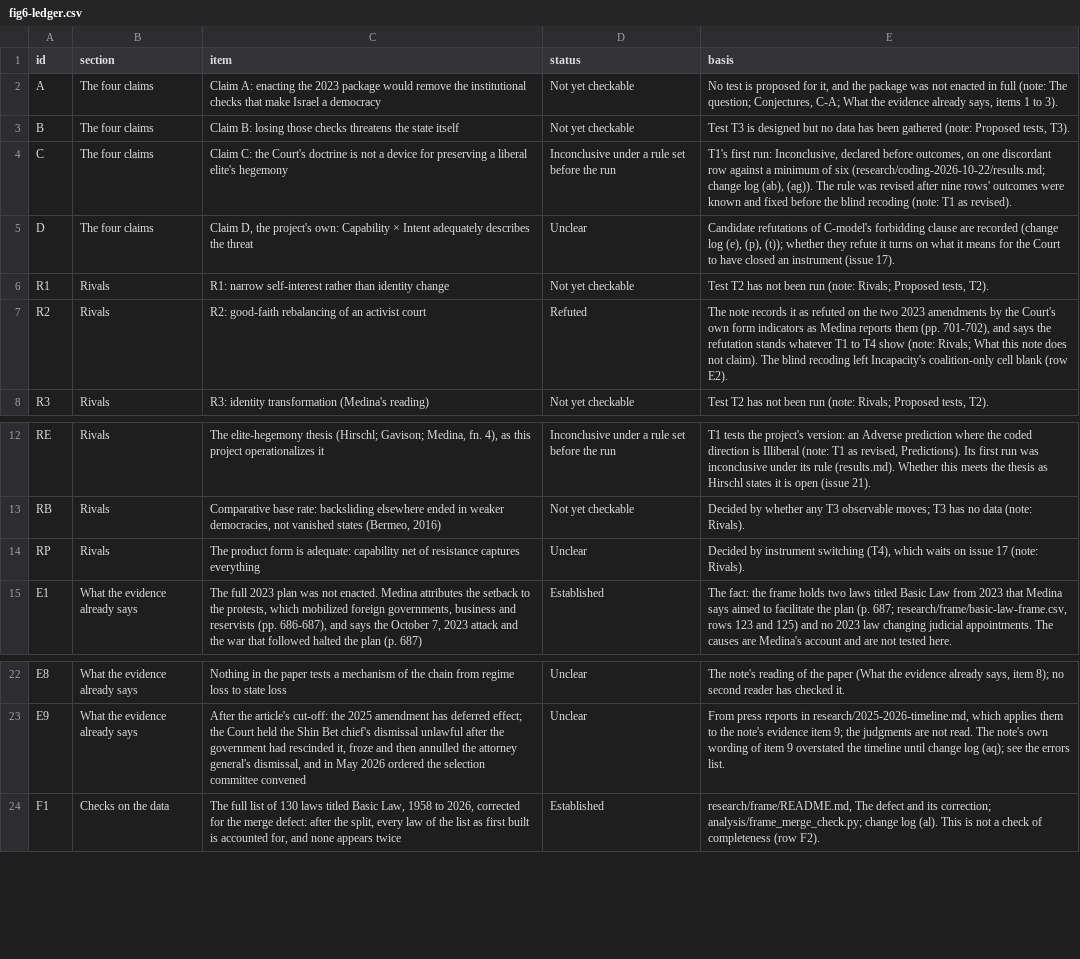
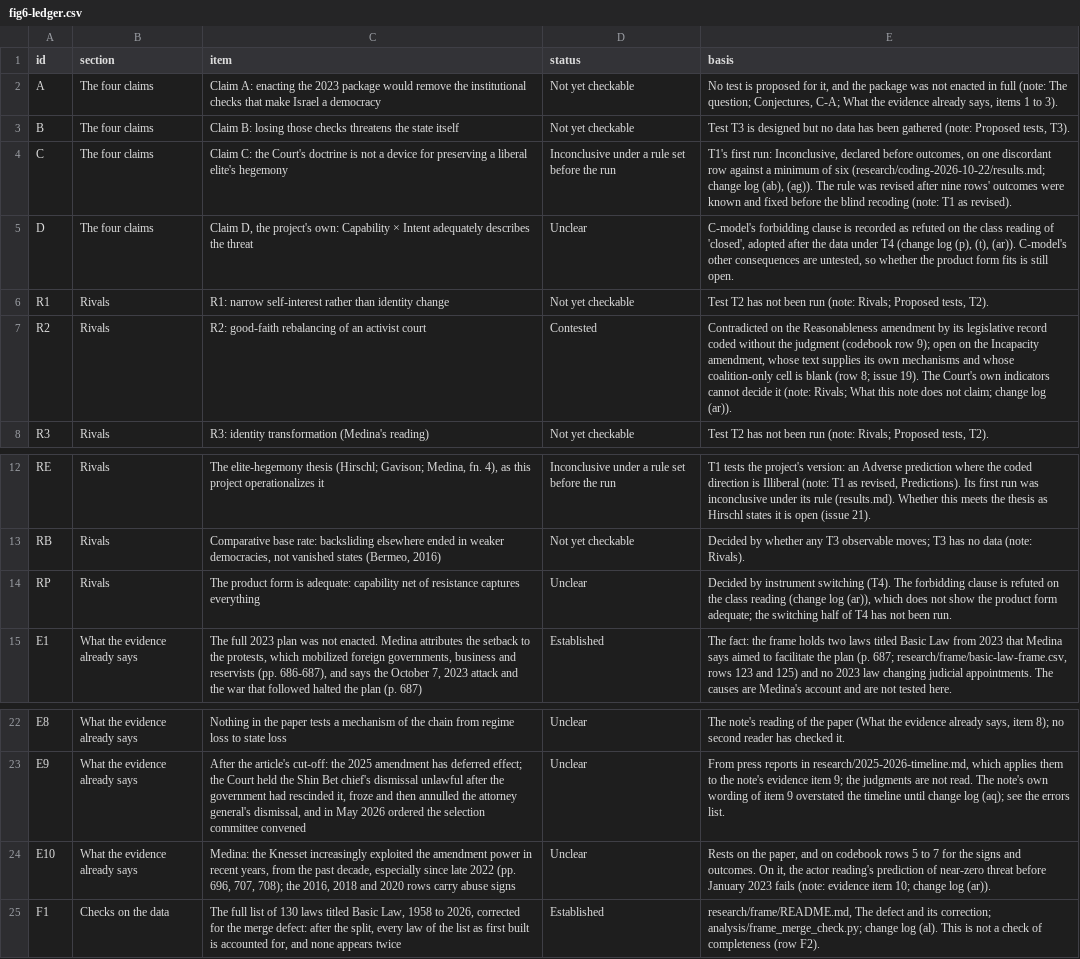
Before and after one commit to PeterJemley/israel-judicial-review-threat-model, a CSV file: figures/data/fig6-ledger.csv, drawn as a sheet; only a part is shown, gaps mark what is left out.

```diff
--- a/figures/data/fig6-ledger.csv
+++ b/figures/data/fig6-ledger.csv
@@ -4,5 +4,5 @@ B,The four claims,Claim B: losing those checks threatens the state itself,Not ye
 C,The four claims,Claim C: the Court's doctrine is not a device for preserving a liberal elite's hegemony,Inconclusive under a rule set before the run,"T1's first run: Inconclusive, declared before outcomes, on one discordant row against a minimum of six (research/coding-2026-10-22/results.md; change log (ab), (ag)). The rule was revised after nine rows' outcomes were known and fixed before the blind recoding (note: T1 as revised)."
-D,The four claims,"Claim D, the project's own: Capability × Intent adequately describes the threat",Unclear,"Candidate refutations of C-model's forbidding clause are recorded (change log (e), (p), (t)); whether they refute it turns on what it means for the Court to have closed an instrument (issue 17)."
+D,The four claims,"Claim D, the project's own: Capability × Intent adequately describes the threat",Unclear,"C-model's forbidding clause is recorded as refuted on the class reading of 'closed', adopted after the data under T4 (change log (p), (t), (ar)). C-model's other consequences are untested, so whether the product form fits is still open."
 R1,Rivals,R1: narrow self-interest rather than identity change,Not yet checkable,"Test T2 has not been run (note: Rivals; Proposed tests, T2)."
-R2,Rivals,R2: good-faith rebalancing of an activist court,Refuted,"The note records it as refuted on the two 2023 amendments by the Court's own form indicators as Medina reports them (pp. 701-702), and says the refutation stands whatever T1 to T4 show (note: Rivals; What this note does not claim). The blind recoding left Incapacity's coalition-only cell blank (row E2)."
+R2,Rivals,R2: good-faith rebalancing of an activist court,Contested,"Contradicted on the Reasonableness amendment by its legislative record coded without the judgment (codebook row 9); open on the Incapacity amendment, whose text supplies its own mechanisms and whose coalition-only cell is blank (row 8; issue 19). The Court's own indicators cannot decide it (note: Rivals; What this note does not claim; change log (ar))."
 R3,Rivals,R3: identity transformation (Medina's reading),Not yet checkable,"Test T2 has not been run (note: Rivals; Proposed tests, T2)."
@@ -13,3 +13,3 @@ RE,Rivals,"The elite-hegemony thesis (Hirschl; Gavison; Medina, fn. 4), as this
 RB,Rivals,"Comparative base rate: backsliding elsewhere ended in weaker democracies, not vanished states (Bermeo, 2016)",Not yet checkable,Decided by whether any T3 observable moves; T3 has no data (note: Rivals).
-RP,Rivals,The product form is adequate: capability net of resistance captures everything,Unclear,"Decided by instrument switching (T4), which waits on issue 17 (note: Rivals)."
+RP,Rivals,The product form is adequate: capability net of resistance captures everything,Unclear,"Decided by instrument switching (T4). The forbidding clause is refuted on the class reading (change log (ar)), which does not show the product form adequate; the switching half of T4 has not been run."
 E1,What the evidence already says,"The full 2023 plan was not enacted. Medina attributes the setback to the protests, which mobilized foreign governments, business and reservists (pp. 686-687), and says the October 7, 2023 attack and the war that followed halted the plan (p. 687)",Established,"The fact: the frame holds two laws titled Basic Law from 2023 that Medina says aimed to facilitate the plan (p. 687; research/frame/basic-law-frame.csv, rows 123 and 125) and no 2023 law changing judicial appointments. The causes are Medina's account and are not tested here."
@@ -23,2 +23,3 @@ E8,What the evidence already says,Nothing in the paper tests a mechanism of the
 E9,What the evidence already says,"After the article's cut-off: the 2025 amendment has deferred effect; the Court held the Shin Bet chief's dismissal unlawful after the government had rescinded it, froze and then annulled the attorney general's dismissal, and in May 2026 ordered the selection committee convened",Unclear,"From press reports in research/2025-2026-timeline.md, which applies them to the note's evidence item 9; the judgments are not read. The note's own wording of item 9 overstated the timeline until change log (aq); see the errors list."
+E10,What the evidence already says,"Medina: the Knesset increasingly exploited the amendment power in recent years, from the past decade, especially since late 2022 (pp. 696, 707, 708); the 2016, 2018 and 2020 rows carry abuse signs",Unclear,"Rests on the paper, and on codebook rows 5 to 7 for the signs and outcomes. On it, the actor reading's prediction of near-zero threat before January 2023 fails (note: evidence item 10; change log (ar))."
 F1,Checks on the data,"The full list of 130 laws titled Basic Law, 1958 to 2026, corrected for the merge defect: after the split, every law of the list as first built is accounted for, and none appears twice",Established,"research/frame/README.md, The defect and its correction; analysis/frame_merge_check.py; change log (al). This is not a check of completeness (row F2)."
```
Also changed, not shown: figures/data/fig7-errors.csv, figures/data/fig8-jigsaw.csv, 13 other files.
